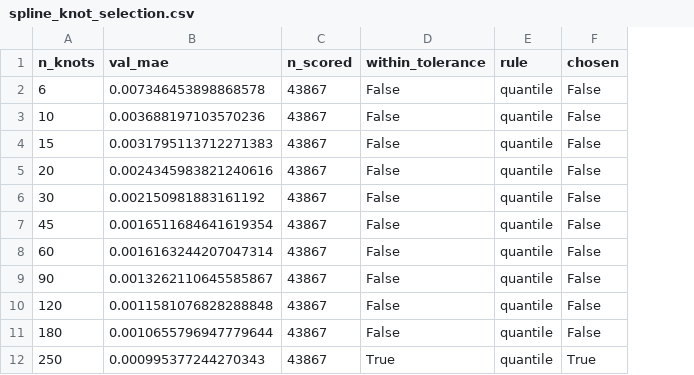
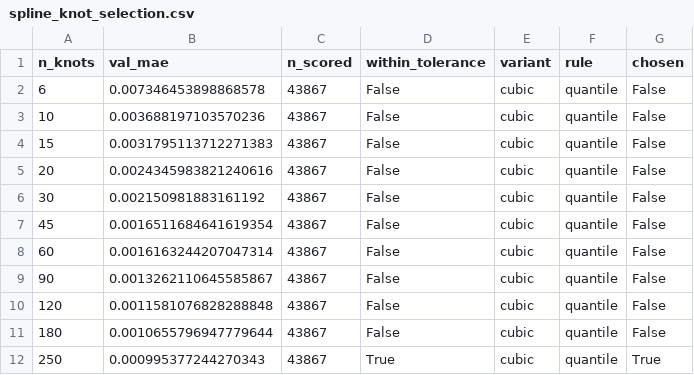
Before and after one commit to Alextvg/ahu-outdoor-air, a CSV file: results/tables/spline_knot_selection.csv, drawn as a sheet; only a part is shown; the diff covers the shown part only; the diff names each change by its address in the sheet, - before the commit and + after, or states it on an @@ line.

```diff
--- a/results/tables/spline_knot_selection.csv
+++ b/results/tables/spline_knot_selection.csv
+column E (variant), rows 2-12: all cubic
```
Also changed, not shown: 22 added rows elsewhere in this file, results/tables/spline_model_error_by_bin.csv, results/tables/spline_model_metrics.csv, 17 other files.
